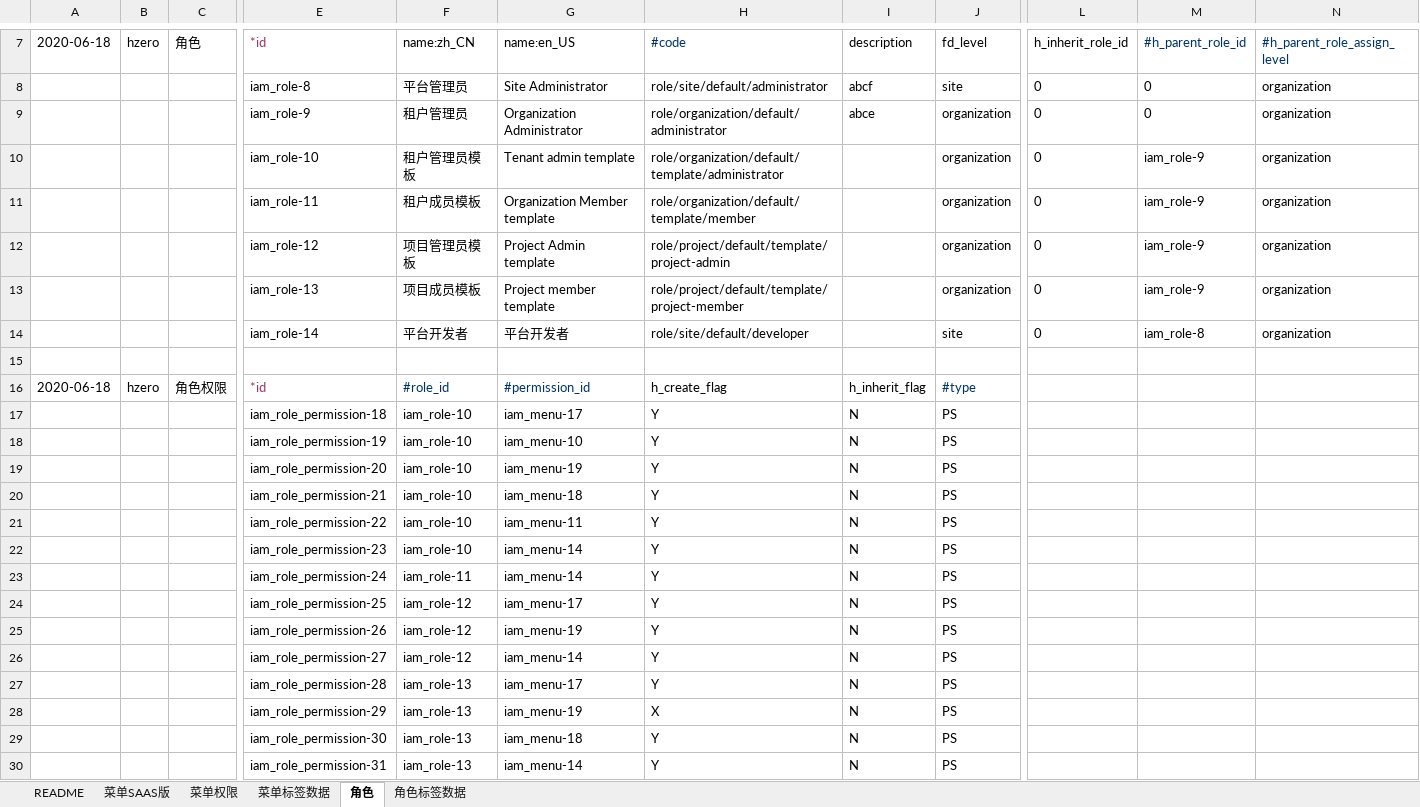
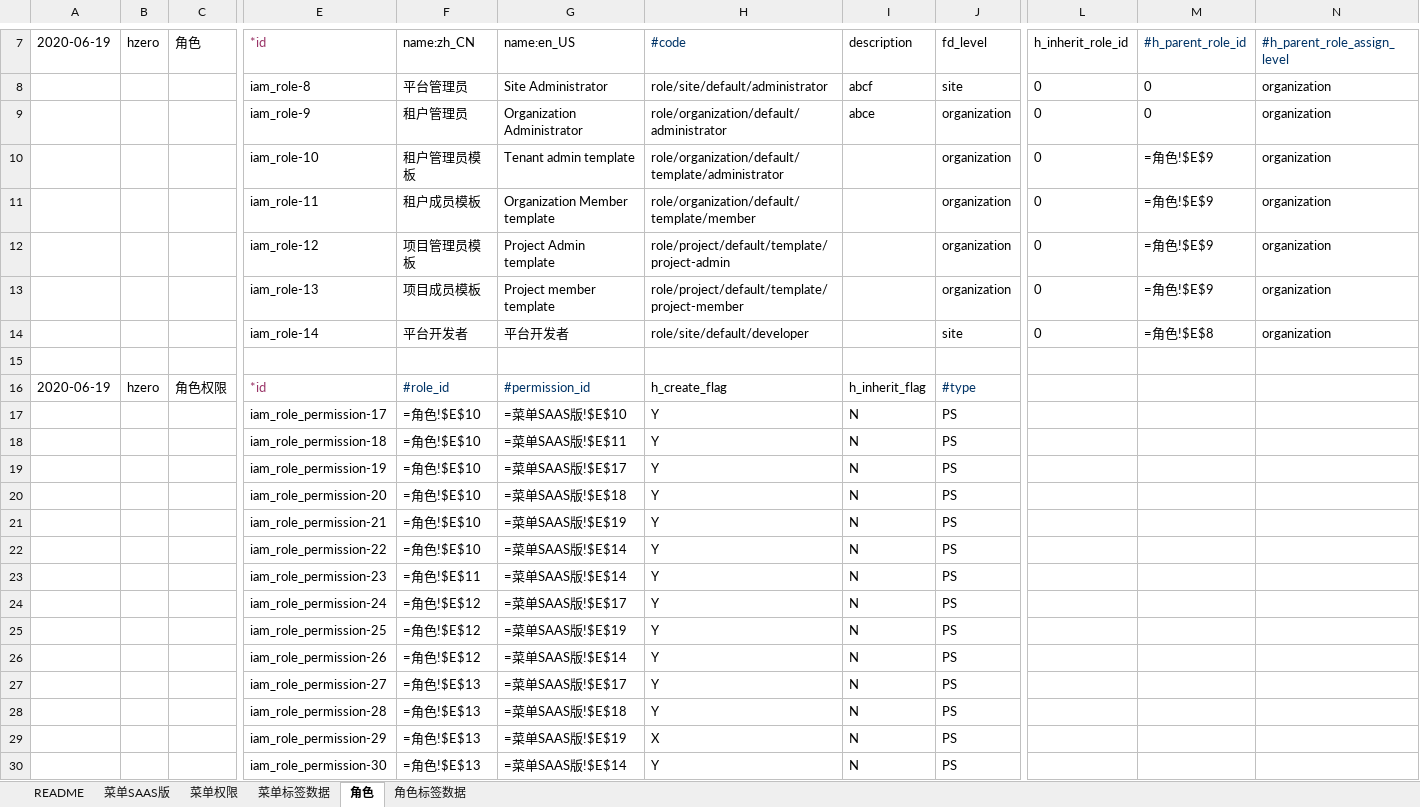
Before and after one commit to open-hand/code-repo-service, an Excel workbook: src/main/resources/scriptbackup/db/init-data/hrds_code_repo/hzero_platform/hzero-menu-user-role-label.xlsx, sheet 角色, drawn as a sheet; only a part is shown, gaps mark what is left out; values as stored, in another font and other column widths than the file's, no borders; formulas without a stored value are shown as written; removed rows and columns are numbered as before the commit, all else as after; rows hold the shown columns only; the diff names each change by its address in the sheet, - before the commit and + after, or states it on an @@ line.

```diff
--- a/src/main/resources/scriptbackup/db/init-data/hrds_code_repo/hzero_platform/hzero-menu-user-role-label.xlsx (sheet 角色)
+++ b/src/main/resources/scriptbackup/db/init-data/hrds_code_repo/hzero_platform/hzero-menu-user-role-label.xlsx (sheet 角色)
-A7: 2020-06-18
+A7: 2020-06-19
-M10:M13 (#h_parent_role_id): iam_role-9
+M10:M13 (#h_parent_role_id): =角色!$E$9
-M14 (#h_parent_role_id): iam_role-8
+M14 (#h_parent_role_id): =角色!$E$8
-A16 (2020-06-19): 2020-06-18
+A16 (2020-06-19): 2020-06-19
+row 17:  |  |  | iam_role_permission-17 | =角色!$E$10 | =菜单SAAS版!$E$10 | Y | N | PS
-F18:F22 (name:zh_CN): iam_role-10
+F18:F22 (name:zh_CN): =角色!$E$10
-G18 (name:en_US): iam_menu-17
+G18 (name:en_US): =菜单SAAS版!$E$11
-G19 (name:en_US): iam_menu-10
+G19 (name:en_US): =菜单SAAS版!$E$17
-G20 (name:en_US): iam_menu-19
+G20 (name:en_US): =菜单SAAS版!$E$18
-G21 (name:en_US): iam_menu-18
+G21 (name:en_US): =菜单SAAS版!$E$19
-G22 (name:en_US): iam_menu-11
+G22 (name:en_US): =菜单SAAS版!$E$14
-F23 (name:zh_CN): iam_role-10
+F23 (name:zh_CN): =角色!$E$11
-G23 (name:en_US): iam_menu-14
+G23 (name:en_US): =菜单SAAS版!$E$14
-F24 (name:zh_CN): iam_role-11
+F24 (name:zh_CN): =角色!$E$12
-G24 (name:en_US): iam_menu-14
+G24 (name:en_US): =菜单SAAS版!$E$17
-F25:F26 (name:zh_CN): iam_role-12
+F25:F26 (name:zh_CN): =角色!$E$12
-G25 (name:en_US): iam_menu-17
+G25 (name:en_US): =菜单SAAS版!$E$19
-G26 (name:en_US): iam_menu-19
+G26 (name:en_US): =菜单SAAS版!$E$14
-F27 (name:zh_CN): iam_role-12
+F27 (name:zh_CN): =角色!$E$13
-G27 (name:en_US): iam_menu-14
+G27 (name:en_US): =菜单SAAS版!$E$17
-F28:F30 (name:zh_CN): iam_role-13
+F28:F30 (name:zh_CN): =角色!$E$13
-G28 (name:en_US): iam_menu-17
+G28 (name:en_US): =菜单SAAS版!$E$18
-G29 (name:en_US): iam_menu-19
+G29 (name:en_US): =菜单SAAS版!$E$19
-G30 (name:en_US): iam_menu-18
+G30 (name:en_US): =菜单SAAS版!$E$14
-row 30:  |  |  | iam_role_permission-31 | iam_role-13 | iam_menu-14 | Y | N | PS
```
Also changed, not shown: sheet 菜单权限, sheet 菜单标签数据, sheet 菜单SAAS版, sheet 角色标签数据, 1 other file.
